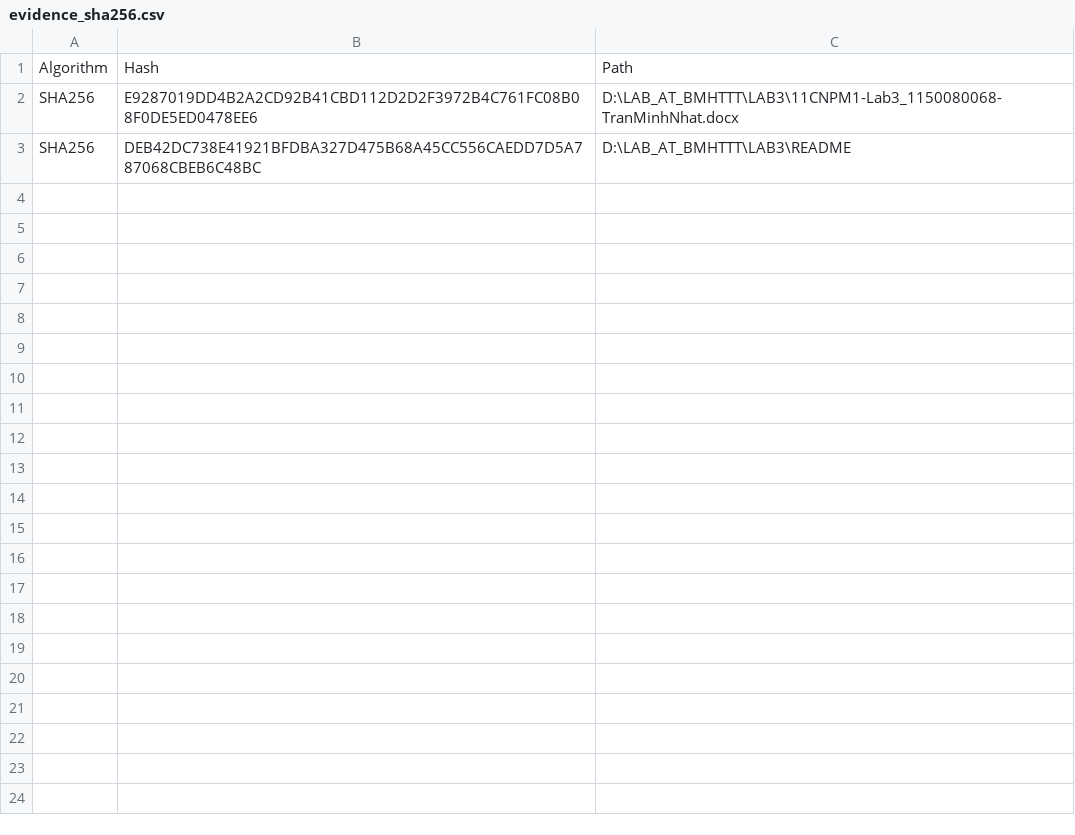
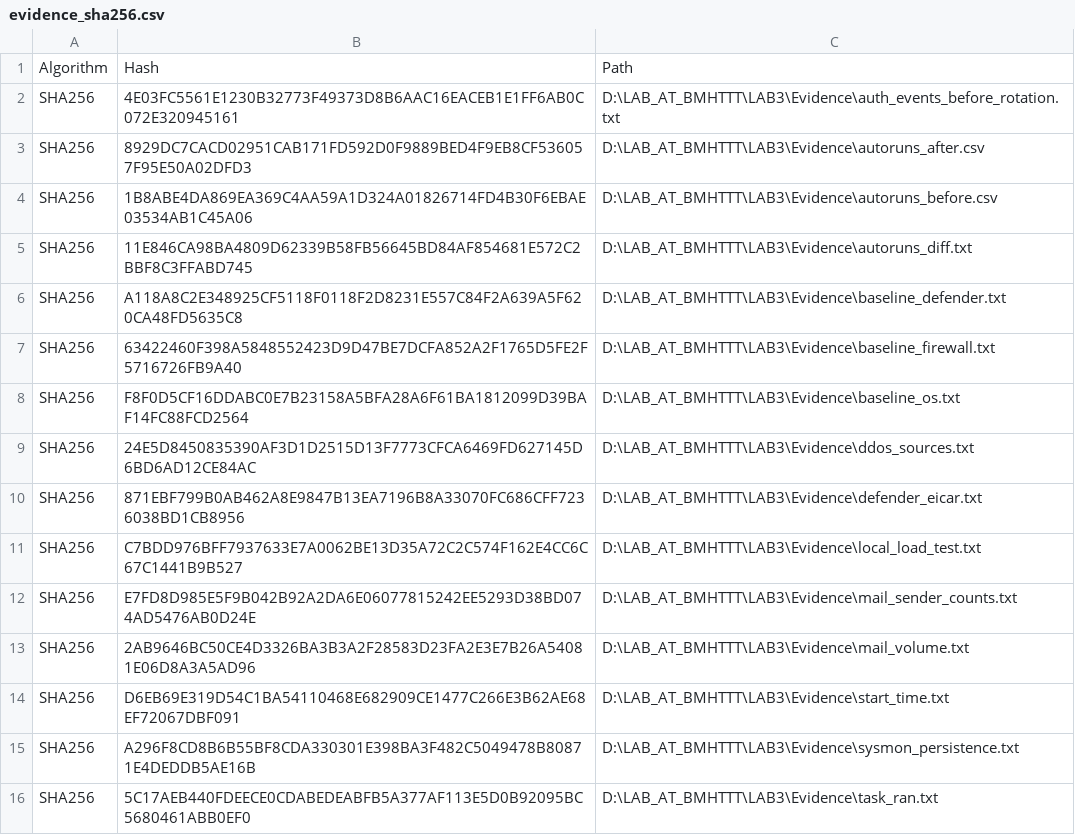
Before and after one commit to naht-jpg/LAB_AT_BMHTTT, a CSV file: LAB3/evidence_sha256.csv, drawn as a sheet.

Commit message:
bổ sung

```diff
--- a/LAB3/evidence_sha256.csv
+++ b/LAB3/evidence_sha256.csv
@@ -1,3 +1,16 @@
 "Algorithm","Hash","Path"
-"SHA256","E9287019DD4B2A2CD92B41CBD112D2D2F3972B4C761FC08B08F0DE5ED0478EE6","D:\LAB_AT_BMHTTT\LAB3\11CNPM1-Lab3_1150080068-TranMinhNhat.docx"
-"SHA256","DEB42DC738E41921BFDBA327D475B68A45CC556CAEDD7D5A787068CBEB6C48BC","D:\LAB_AT_BMHTTT\LAB3\README"
+"SHA256","4E03FC5561E1230B32773F49373D8B6AAC16EACEB1E1FF6AB0C072E320945161","D:\LAB_AT_BMHTTT\LAB3\Evidence\auth_events_before_rotation.txt"
+"SHA256","8929DC7CACD02951CAB171FD592D0F9889BED4F9EB8CF536057F95E50A02DFD3","D:\LAB_AT_BMHTTT\LAB3\Evidence\autoruns_after.csv"
+"SHA256","1B8ABE4DA869EA369C4AA59A1D324A01826714FD4B30F6EBAE03534AB1C45A06","D:\LAB_AT_BMHTTT\LAB3\Evidence\autoruns_before.csv"
+"SHA256","11E846CA98BA4809D62339B58FB56645BD84AF854681E572C2BBF8C3FFABD745","D:\LAB_AT_BMHTTT\LAB3\Evidence\autoruns_diff.txt"
+"SHA256","A118A8C2E348925CF5118F0118F2D8231E557C84F2A639A5F620CA48FD5635C8","D:\LAB_AT_BMHTTT\LAB3\Evidence\baseline_defender.txt"
+"SHA256","63422460F398A5848552423D9D47BE7DCFA852A2F1765D5FE2F5716726FB9A40","D:\LAB_AT_BMHTTT\LAB3\Evidence\baseline_firewall.txt"
+"SHA256","F8F0D5CF16DDABC0E7B23158A5BFA28A6F61BA1812099D39BAF14FC88FCD2564","D:\LAB_AT_BMHTTT\LAB3\Evidence\baseline_os.txt"
+"SHA256","24E5D8450835390AF3D1D2515D13F7773CFCA6469FD627145D6BD6AD12CE84AC","D:\LAB_AT_BMHTTT\LAB3\Evidence\ddos_sources.txt"
+"SHA256","871EBF799B0AB462A8E9847B13EA7196B8A33070FC686CFF7236038BD1CB8956","D:\LAB_AT_BMHTTT\LAB3\Evidence\defender_eicar.txt"
+"SHA256","C7BDD976BFF7937633E7A0062BE13D35A72C2C574F162E4CC6C67C1441B9B527","D:\LAB_AT_BMHTTT\LAB3\Evidence\local_load_test.txt"
+"SHA256","E7FD8D985E5F9B042B92A2DA6E06077815242EE5293D38BD074AD5476AB0D24E","D:\LAB_AT_BMHTTT\LAB3\Evidence\mail_sender_counts.txt"
+"SHA256","2AB9646BC50CE4D3326BA3B3A2F28583D23FA2E3E7B26A54081E06D8A3A5AD96","D:\LAB_AT_BMHTTT\LAB3\Evidence\mail_volume.txt"
+"SHA256","D6EB69E319D54C1BA54110468E682909CE1477C266E3B62AE68EF72067DBF091","D:\LAB_AT_BMHTTT\LAB3\Evidence\start_time.txt"
+"SHA256","A296F8CD8B6B55BF8CDA330301E398BA3F482C5049478B80871E4DEDDB5AE16B","D:\LAB_AT_BMHTTT\LAB3\Evidence\sysmon_persistence.txt"
+"SHA256","5C17AEB440FDEECE0CDABEDEABFB5A377AF113E5D0B92095BC5680461ABB0EF0","D:\LAB_AT_BMHTTT\LAB3\Evidence\task_ran.txt"
```
